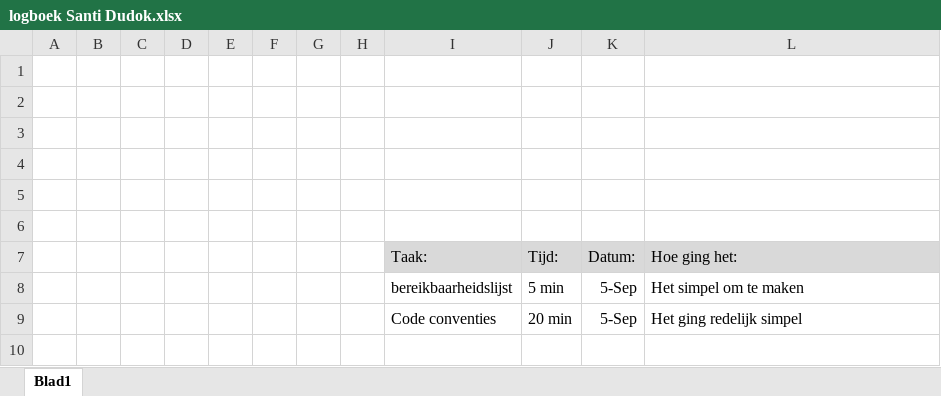
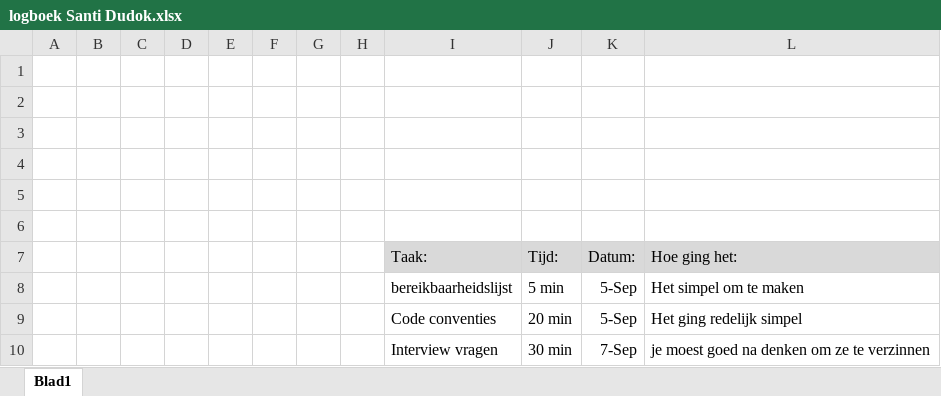
Before and after one commit to IetsGeks/Barroc-IT, an Excel workbook: documentatie/logboek/personlijke_logboek/logboek Santi Dudok.xlsx, sheet Blad1, drawn as a sheet; values as stored, in another font and other column widths than the file's, no borders; the diff names each change by its address in the sheet, - before the commit and + after, or states it on an @@ line.

Commit message:
Logboek bijgewerkt

```diff
--- a/documentatie/logboek/personlijke_logboek/logboek Santi Dudok.xlsx (sheet Blad1)
+++ b/documentatie/logboek/personlijke_logboek/logboek Santi Dudok.xlsx (sheet Blad1)
+row 10:  |  |  |  |  |  |  |  | Interview vragen | 30 min | 7-Sep | je moest goed na denken om ze te verzinnen
```
